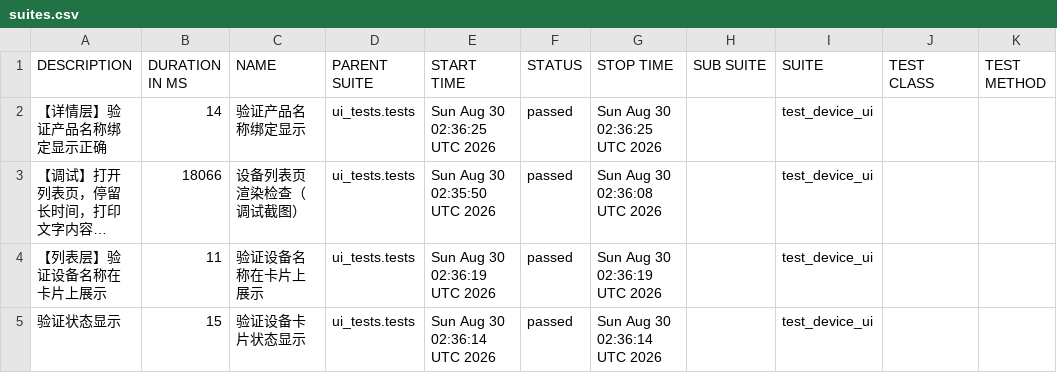
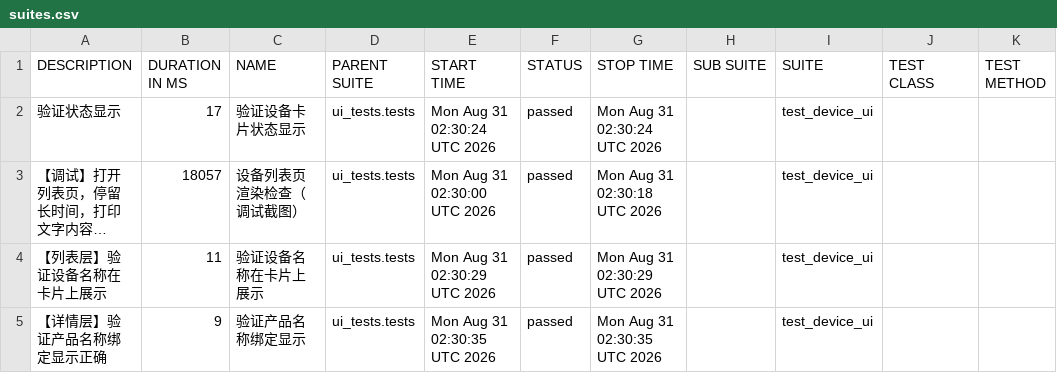
Before and after one commit to piaqiahia/iot-test-framework, a CSV file: ui-report/data/suites.csv, drawn as a sheet; long unchanged cells end in …; the diff names each change by its address in the sheet, - before the commit and + after, or states it on an @@ line.

```diff
--- a/ui-report/data/suites.csv
+++ b/ui-report/data/suites.csv
-A2 (DESCRIPTION): 【详情层】验证产品名称绑定显示正确
+A2 (DESCRIPTION): 验证状态显示
-B2 (DURATION IN MS): 14
+B2 (DURATION IN MS): 17
-C2 (NAME): 验证产品名称绑定显示
+C2 (NAME): 验证设备卡片状态显示
-E2 (START TIME): Sun Aug 30 02:36:25 UTC 2026
+E2 (START TIME): Mon Aug 31 02:30:24 UTC 2026
-G2 (STOP TIME): Sun Aug 30 02:36:25 UTC 2026
+G2 (STOP TIME): Mon Aug 31 02:30:24 UTC 2026
-B3 (DURATION IN MS): 18066
+B3 (DURATION IN MS): 18057
-E3 (START TIME): Sun Aug 30 02:35:50 UTC 2026
+E3 (START TIME): Mon Aug 31 02:30:00 UTC 2026
-G3 (STOP TIME): Sun Aug 30 02:36:08 UTC 2026
+G3 (STOP TIME): Mon Aug 31 02:30:18 UTC 2026
-E4 (START TIME): Sun Aug 30 02:36:19 UTC 2026
+E4 (START TIME): Mon Aug 31 02:30:29 UTC 2026
-G4 (STOP TIME): Sun Aug 30 02:36:19 UTC 2026
+G4 (STOP TIME): Mon Aug 31 02:30:29 UTC 2026
-A5 (DESCRIPTION): 验证状态显示
+A5 (DESCRIPTION): 【详情层】验证产品名称绑定显示正确
-B5 (DURATION IN MS): 15
+B5 (DURATION IN MS): 9
-C5 (NAME): 验证设备卡片状态显示
+C5 (NAME): 验证产品名称绑定显示
-E5 (START TIME): Sun Aug 30 02:36:14 UTC 2026
+E5 (START TIME): Mon Aug 31 02:30:35 UTC 2026
-G5 (STOP TIME): Sun Aug 30 02:36:14 UTC 2026
+G5 (STOP TIME): Mon Aug 31 02:30:35 UTC 2026
```
Also changed, not shown: 19 other files.
